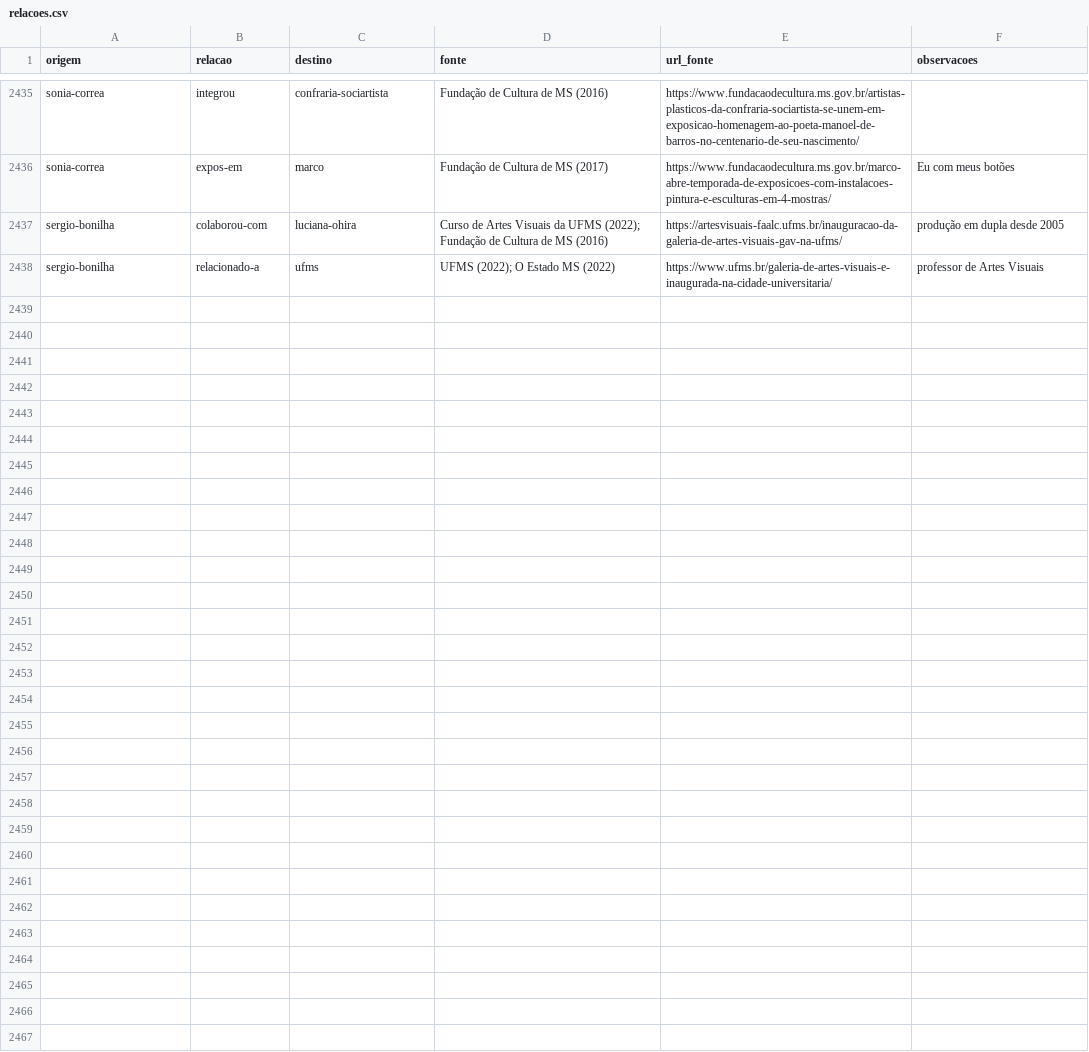
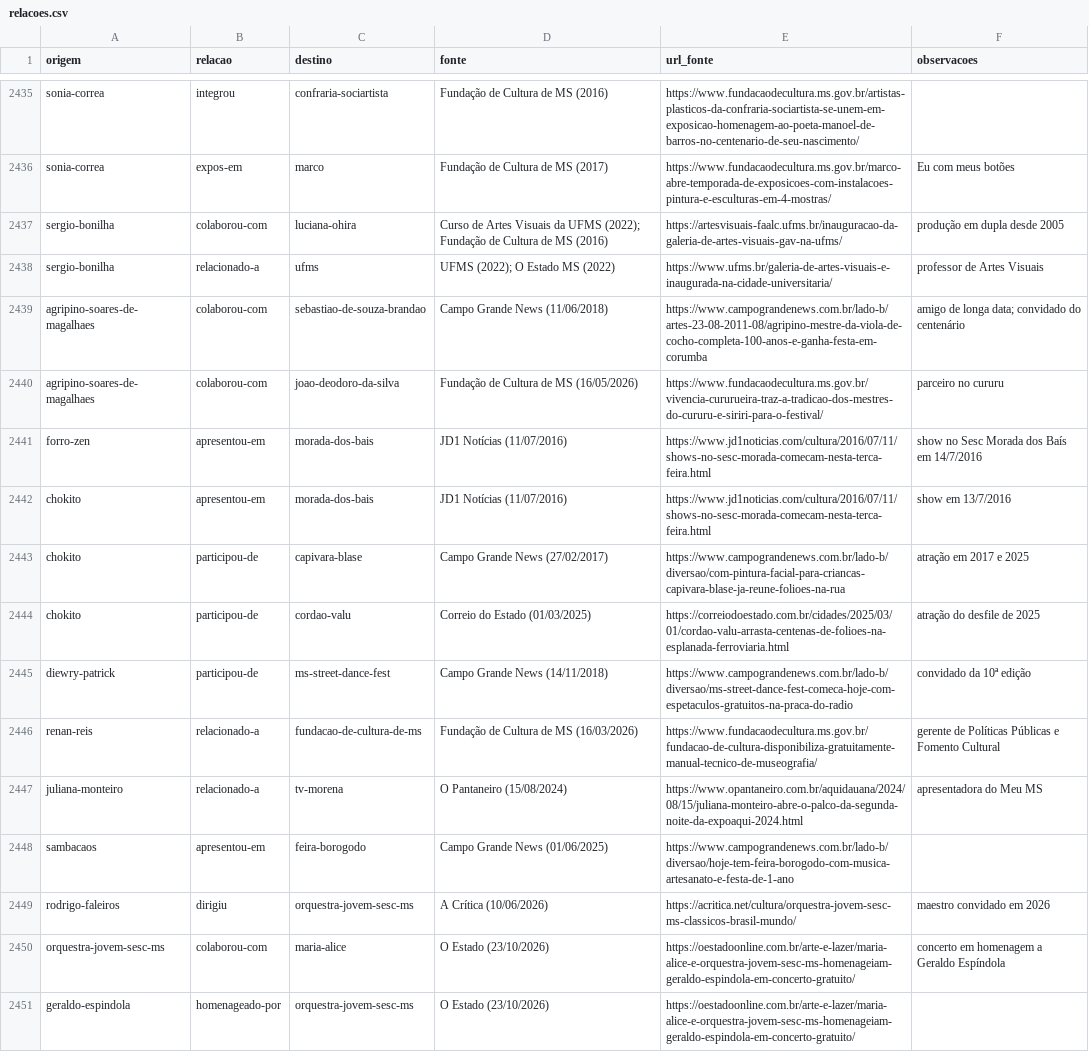
Before and after one commit to VACA18AZUL/wikiculture-ms, a CSV file: dados/relacoes.csv, drawn as a sheet; only a part is shown, gaps mark what is left out; the diff names each change by its address in the sheet, - before the commit and + after, or states it on an @@ line.

```diff
--- a/dados/relacoes.csv
+++ b/dados/relacoes.csv
+row 2439: agripino-soares-de-magalhaes | colaborou-com | sebastiao-de-souza-brandao | Campo Grande News (11/06/2018) | https://www.campograndenews.com.br/lado-b/artes-23-08-2011-08/agripino-mestre-da-viola-de-cocho-completa-100-anos-e-ganha-festa-em-corumba | amigo de longa data; convidado do centenário
+row 2440: agripino-soares-de-magalhaes | colaborou-com | joao-deodoro-da-silva | Fundação de Cultura de MS (16/05/2026) | https://www.fundacaodecultura.ms.gov.br/vivencia-cururueira-traz-a-tradicao-dos-mestres-do-cururu-e-siriri-para-o-festival/ | parceiro no cururu
+row 2441: forro-zen | apresentou-em | morada-dos-bais | JD1 Notícias (11/07/2016) | https://www.jd1noticias.com/cultura/2016/07/11/shows-no-sesc-morada-comecam-nesta-terca-feira.html | show no Sesc Morada dos Baís em 14/7/2016
+row 2442: chokito | apresentou-em | morada-dos-bais | JD1 Notícias (11/07/2016) | https://www.jd1noticias.com/cultura/2016/07/11/shows-no-sesc-morada-comecam-nesta-terca-feira.html | show em 13/7/2016
+row 2443: chokito | participou-de | capivara-blase | Campo Grande News (27/02/2017) | https://www.campograndenews.com.br/lado-b/diversao/com-pintura-facial-para-criancas-capivara-blase-ja-reune-folioes-na-rua | atração em 2017 e 2025
+row 2444: chokito | participou-de | cordao-valu | Correio do Estado (01/03/2025) | https://correiodoestado.com.br/cidades/2025/03/01/cordao-valu-arrasta-centenas-de-folioes-na-esplanada-ferroviaria.html | atração do desfile de 2025
+row 2445: diewry-patrick | participou-de | ms-street-dance-fest | Campo Grande News (14/11/2018) | https://www.campograndenews.com.br/lado-b/diversao/ms-street-dance-fest-comeca-hoje-com-espetaculos-gratuitos-na-praca-do-radio | convidado da 10ª edição
+row 2446: renan-reis | relacionado-a | fundacao-de-cultura-de-ms | Fundação de Cultura de MS (16/03/2026) | https://www.fundacaodecultura.ms.gov.br/fundacao-de-cultura-disponibiliza-gratuitamente-manual-tecnico-de-museografia/ | gerente de Políticas Públicas e Fomento Cultural
+row 2447: juliana-monteiro | relacionado-a | tv-morena | O Pantaneiro (15/08/2024) | https://www.opantaneiro.com.br/aquidauana/2024/08/15/juliana-monteiro-abre-o-palco-da-segunda-noite-da-expoaqui-2024.html | apresentadora do Meu MS
+row 2448: sambacaos | apresentou-em | feira-borogodo | Campo Grande News (01/06/2025) | https://www.campograndenews.com.br/lado-b/diversao/hoje-tem-feira-borogodo-com-musica-artesanato-e-festa-de-1-ano
+row 2449: rodrigo-faleiros | dirigiu | orquestra-jovem-sesc-ms | A Crítica (10/06/2026) | https://acritica.net/cultura/orquestra-jovem-sesc-ms-classicos-brasil-mundo/ | maestro convidado em 2026
+row 2450: orquestra-jovem-sesc-ms | colaborou-com | maria-alice | O Estado (23/10/2026) | https://oestadoonline.com.br/arte-e-lazer/maria-alice-e-orquestra-jovem-sesc-ms-homenageiam-geraldo-espindola-em-concerto-gratuito/ | concerto em homenagem a Geraldo Espíndola
+row 2451: geraldo-espindola | homenageado-por | orquestra-jovem-sesc-ms | O Estado (23/10/2026) | https://oestadoonline.com.br/arte-e-lazer/maria-alice-e-orquestra-jovem-sesc-ms-homenageiam-geraldo-espindola-em-concerto-gratuito/
```
Also changed, not shown: 6 other files.
